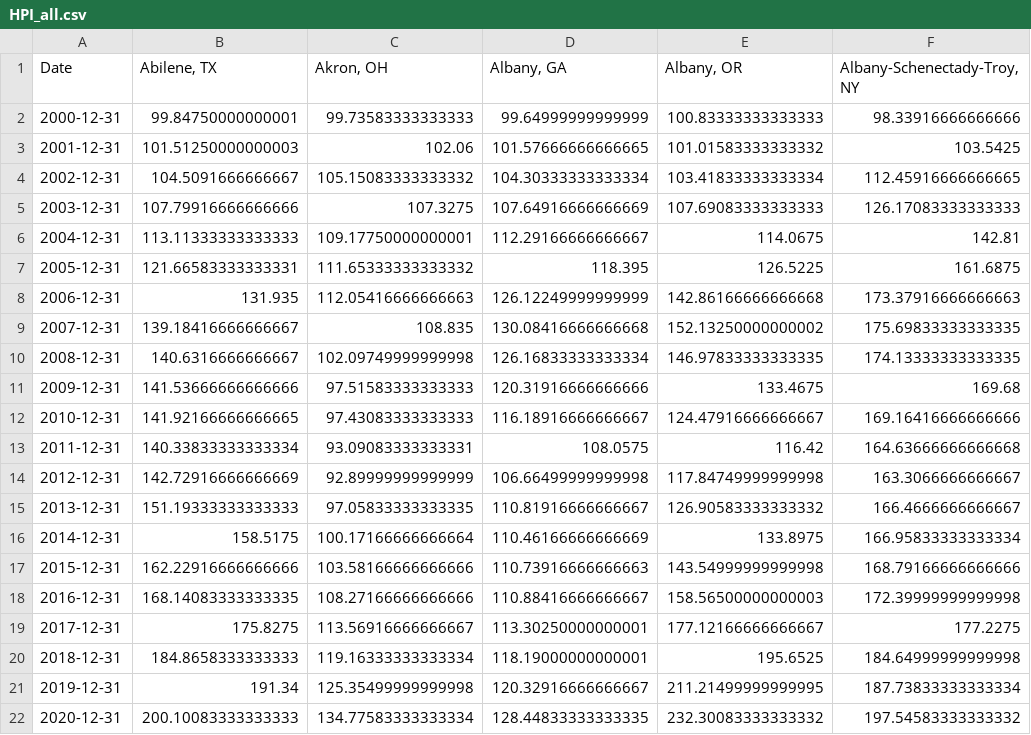
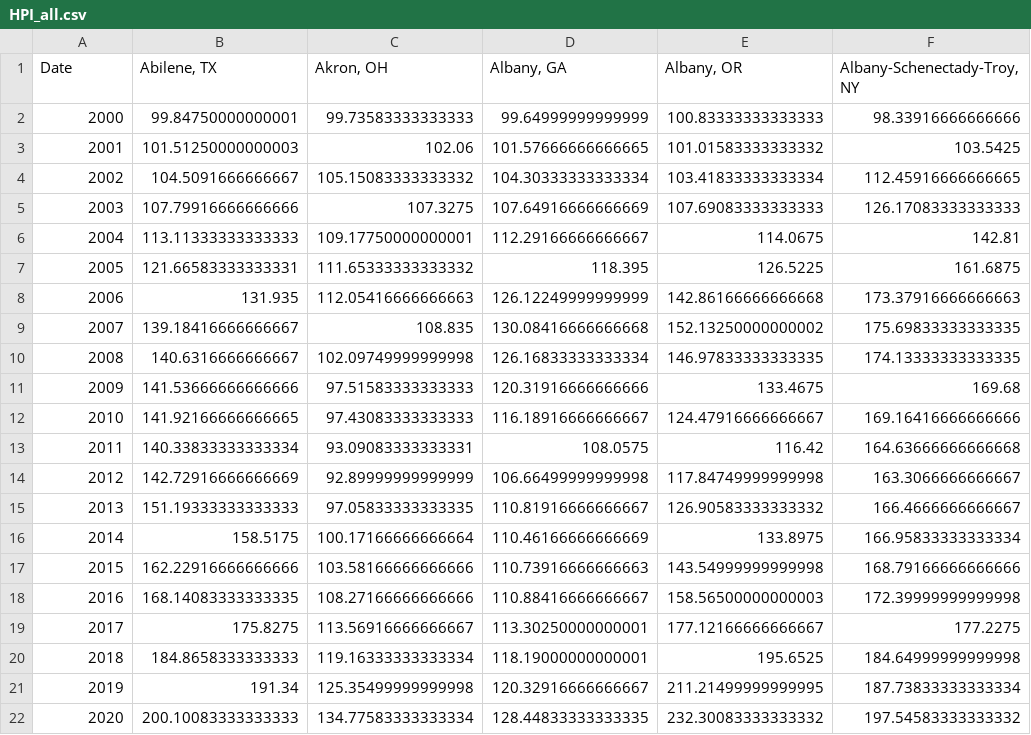
Before and after one commit to jjalomo93/Real_Estate_Dashboard, a CSV file: clean_data/HPI_all.csv, drawn as a sheet; only a part is shown; the diff names each change by its address in the sheet, - before the commit and + after, or states it on an @@ line.

Commit message:
updated clean file to put dates in YYYY format

```diff
--- a/clean_data/HPI_all.csv
+++ b/clean_data/HPI_all.csv
-A2 (Date): 2000-12-31
+A2 (Date): 2000
-A3 (Date): 2001-12-31
+A3 (Date): 2001
-A4 (Date): 2002-12-31
+A4 (Date): 2002
-A5 (Date): 2003-12-31
+A5 (Date): 2003
-A6 (Date): 2004-12-31
+A6 (Date): 2004
-A7 (Date): 2005-12-31
+A7 (Date): 2005
-A8 (Date): 2006-12-31
+A8 (Date): 2006
-A9 (Date): 2007-12-31
+A9 (Date): 2007
-A10 (Date): 2008-12-31
+A10 (Date): 2008
-A11 (Date): 2009-12-31
+A11 (Date): 2009
-A12 (Date): 2010-12-31
+A12 (Date): 2010
-A13 (Date): 2011-12-31
+A13 (Date): 2011
-A14 (Date): 2012-12-31
+A14 (Date): 2012
-A15 (Date): 2013-12-31
+A15 (Date): 2013
-A16 (Date): 2014-12-31
+A16 (Date): 2014
-A17 (Date): 2015-12-31
+A17 (Date): 2015
-A18 (Date): 2016-12-31
+A18 (Date): 2016
-A19 (Date): 2017-12-31
+A19 (Date): 2017
-A20 (Date): 2018-12-31
+A20 (Date): 2018
-A21 (Date): 2019-12-31
+A21 (Date): 2019
-A22 (Date): 2020-12-31
+A22 (Date): 2020
```
Also changed, not shown: 2 other files.
